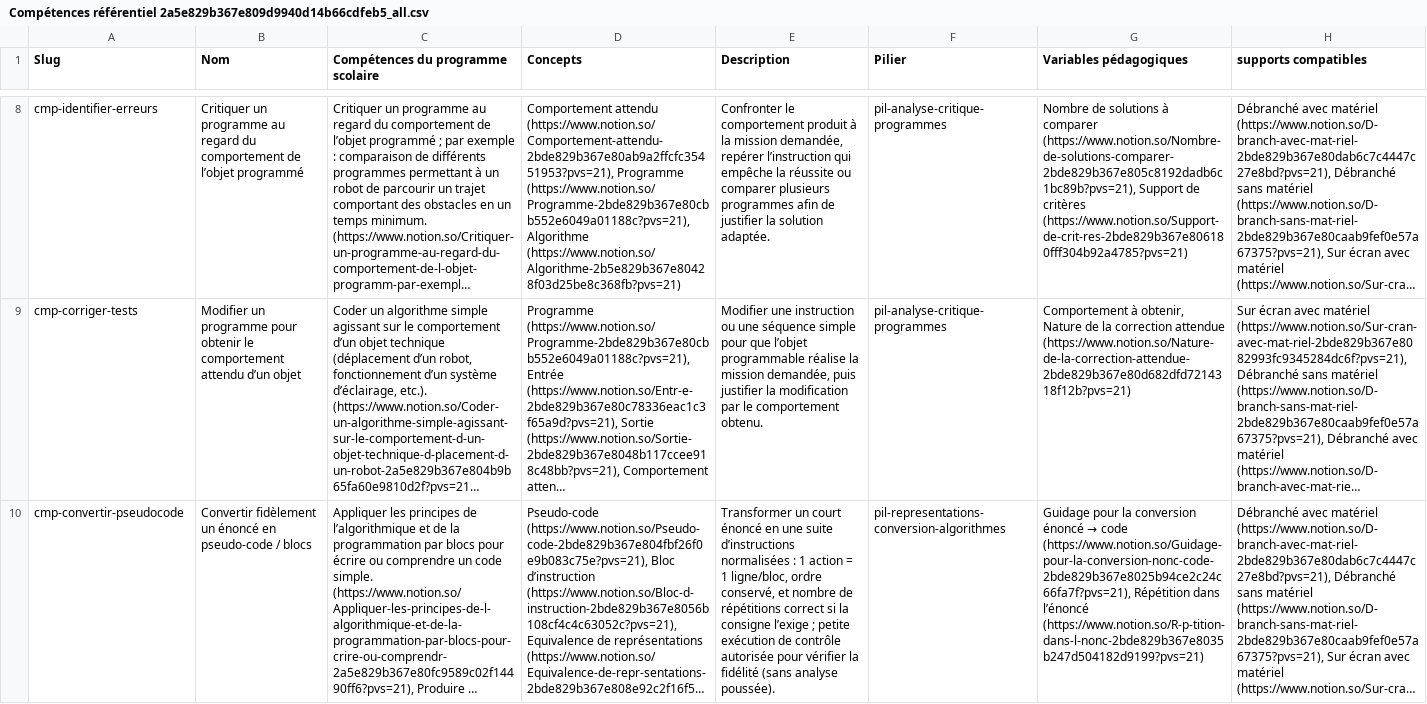
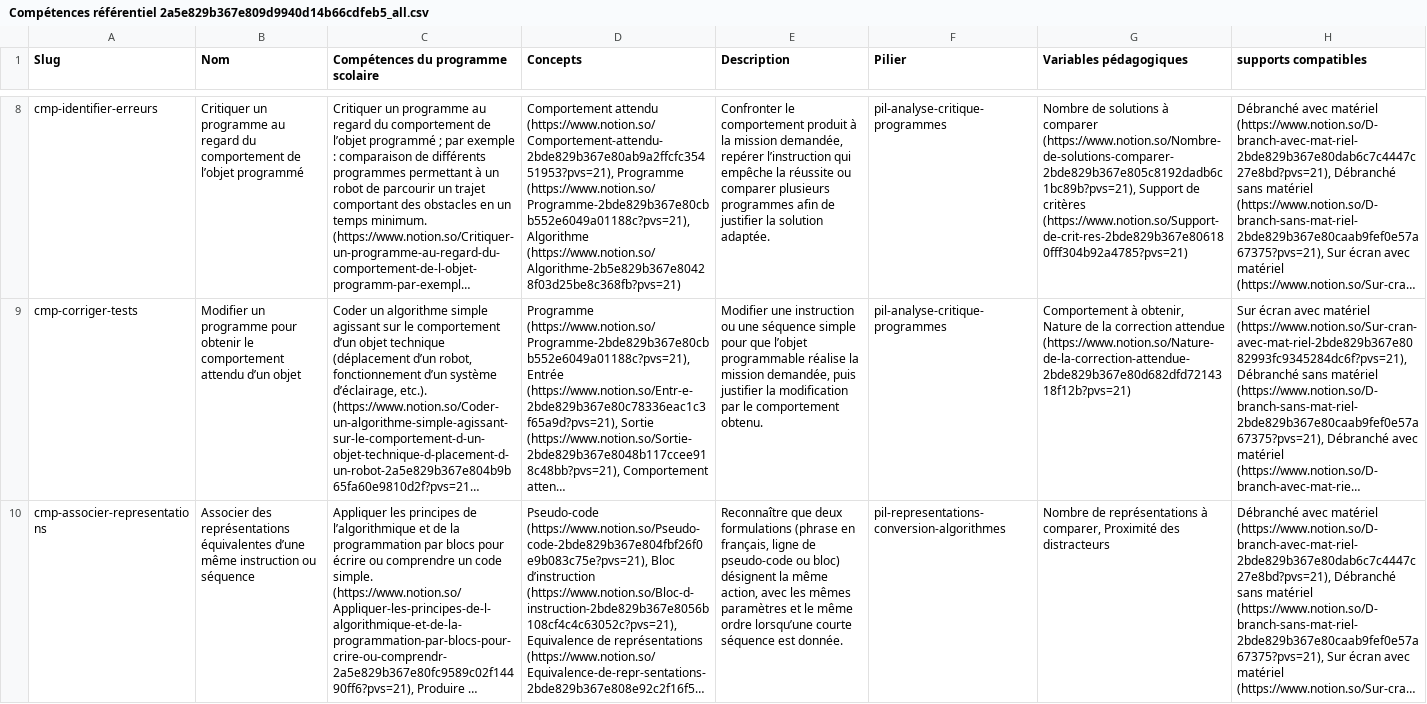
Before and after one commit to Pascal-Flores/origamia, a CSV file: src/doc/Compétences référentiel 2a5e829b367e809d9940d14b66cdfeb5_all.csv, drawn as a sheet; only a part is shown, gaps mark what is left out; long unchanged cells end in …; the diff covers the shown part only; the diff names each change by its address in the sheet, - before the commit and + after, or states it on an @@ line.

```diff
--- a/src/doc/Compétences référentiel 2a5e829b367e809d9940d14b66cdfeb5_all.csv
+++ b/src/doc/Compétences référentiel 2a5e829b367e809d9940d14b66cdfeb5_all.csv
-A10 (Slug): cmp-convertir-pseudocode
+A10 (Slug): cmp-associer-representations
-B10 (Nom): Convertir fidèlement un énoncé en pseudo-code / blocs
+B10 (Nom): Associer des représentations équivalentes d’une même instruction ou séquence
-E10 (Description): Transformer un court énoncé en une suite d’instructions normalisées : 1 action = 1 ligne/bloc, ordre conservé, et nombre de répétitions correct si la consigne l’exige ; petite exécution de contrôle autorisée pour vérifier la fidélité (sans analyse poussée).
+E10 (Description): Reconnaître que deux formulations (phrase en français, ligne de pseudo-code ou bloc) désignent la même action, avec les mêmes paramètres et le même ordre lorsqu’une courte séquence est donnée.
@@ G10 (Variables pédagogiques): Guidage pour la conversion énoncé → code (https://www.notion.so/Guidage-pour-la-conversion-nonc-code-2bde829b367e8025b94ce2c24c66fa7f?pvs=21), Répétition dans l’énoncé (https://www.notion.so/R-p-tition-dans-l-nonc-2bde829b367e8035b247d504182d9199?pvs=21) → Nombre de représentations à comparer, Proximité des distracteurs @@
```
Also changed, not shown: 11 edited cells elsewhere in this file, src/doc/Attendus référentiel 2a5e829b367e806eb43af26f0aae5642_all.csv, src/doc/pillars.csv, 20 other files.
